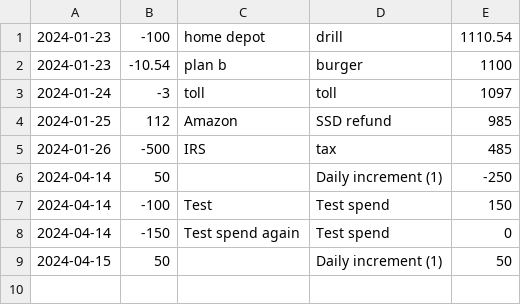
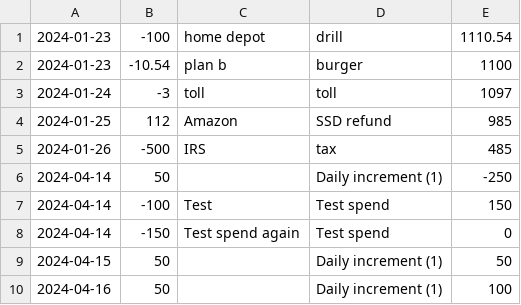
Before and after one commit to charlieboardman/rolling-budget, a CSV file: transactions.csv, drawn as a sheet; the diff names each change by its address in the sheet, - before the commit and + after, or states it on an @@ line.

```diff
--- a/transactions.csv
+++ b/transactions.csv
+row 10: 2024-04-16 | 50 |  | Daily increment (1) | 100
```
Also changed, not shown: 3 other files.
